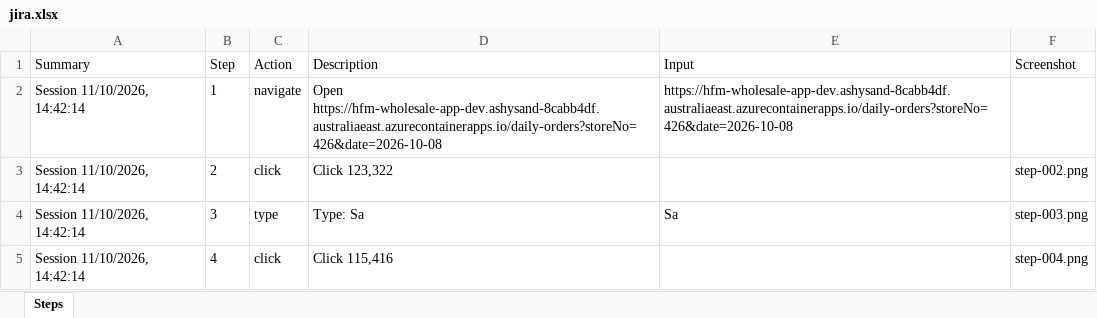
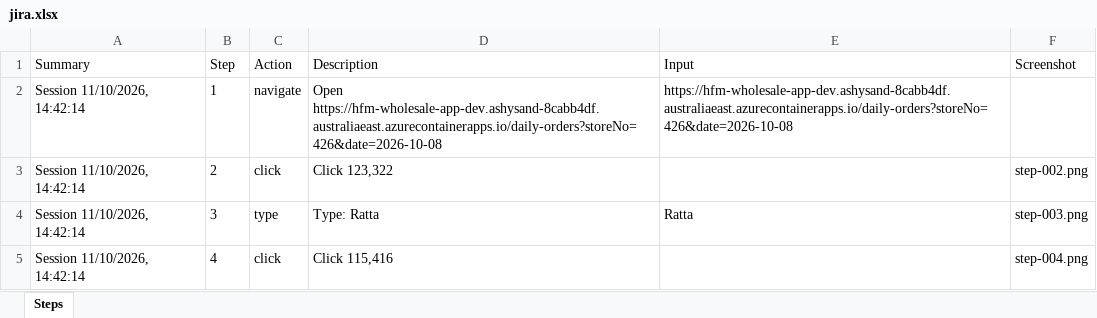
Before and after one commit to Raheelatta1984/testforge, an Excel workbook: library/projects/1c7a86a9-9525-4bd4-b5f0-df360a7b49f1/recordings/5c86e5ce-1c83-4894-8aa4-b77e1d2b737b/resources/jira.xlsx, sheet Steps, drawn as a sheet; values as stored, in another font and other column widths than the file's, no borders; the diff names each change by its address in the sheet, - before the commit and + after, or states it on an @@ line.

```diff
--- a/library/projects/1c7a86a9-9525-4bd4-b5f0-df360a7b49f1/recordings/5c86e5ce-1c83-4894-8aa4-b77e1d2b737b/resources/jira.xlsx (sheet Steps)
+++ b/library/projects/1c7a86a9-9525-4bd4-b5f0-df360a7b49f1/recordings/5c86e5ce-1c83-4894-8aa4-b77e1d2b737b/resources/jira.xlsx (sheet Steps)
-D4 (Description): Type: Sa
+D4 (Description): Type: Ratta
-E4 (Input): Sa
+E4 (Input): Ratta
```
Also changed, not shown: library/projects/1c7a86a9-9525-4bd4-b5f0-df360a7b49f1/recordings/5c86e5ce-1c83-4894-8aa4-b77e1d2b737b/resources/azure-devops.xlsx, library/projects/1c7a86a9-9525-4bd4-b5f0-df360a7b49f1/recordings/5c86e5ce-1c83-4894-8aa4-b77e1d2b737b/resources/testcomplete.xlsx, 21 other files.
